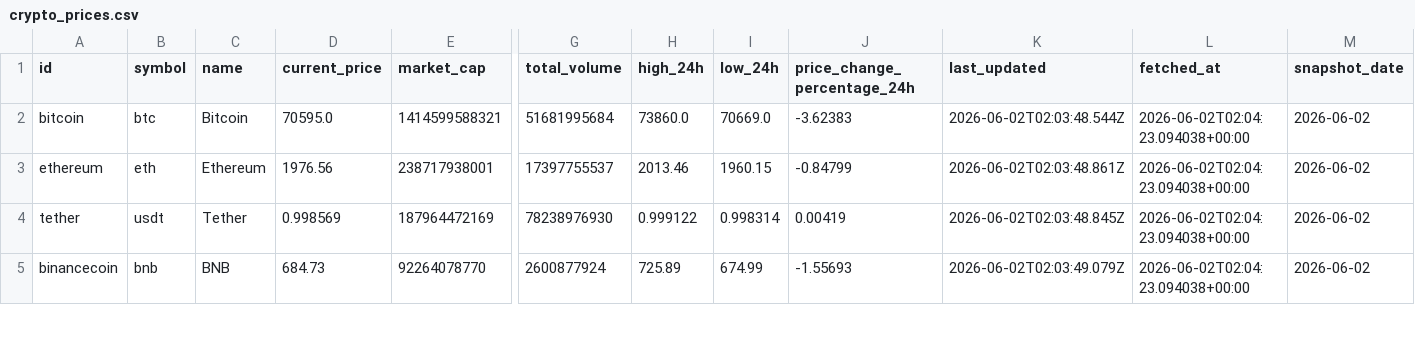
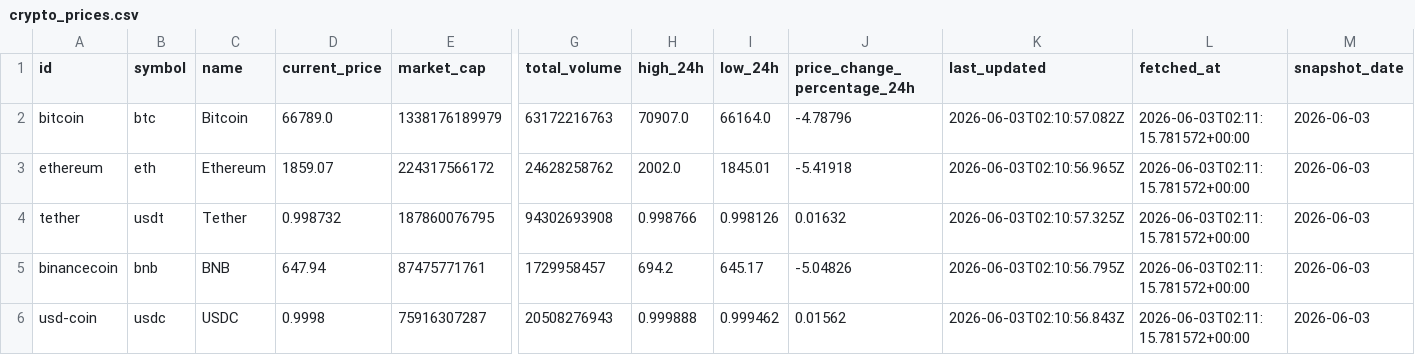
Before and after one commit to JUnelus/PySpark-ETL-and-Analysis-on-Trending-Crypto-Prices, a CSV file: data/crypto_prices.csv, drawn as a sheet; only a part is shown, gaps mark what is left out; rows hold the shown columns only; the diff covers the shown part only; the diff names each change by its address in the sheet, - before the commit and + after, or states it on an @@ line.

```diff
--- a/data/crypto_prices.csv
+++ b/data/crypto_prices.csv
-D2 (current_price): 70595.0
+D2 (current_price): 66789.0
-E2 (market_cap): 1414599588321
+E2 (market_cap): 1338176189979
-G2 (total_volume): 51681995684
+G2 (total_volume): 63172216763
-H2 (high_24h): 73860.0
+H2 (high_24h): 70907.0
-I2 (low_24h): 70669.0
+I2 (low_24h): 66164.0
-J2 (price_change_percentage_24h): -3.62383
+J2 (price_change_percentage_24h): -4.78796
-K2 (last_updated): 2026-06-02T02:03:48.544Z
+K2 (last_updated): 2026-06-03T02:10:57.082Z
-L2:L5 (fetched_at): 2026-06-02T02:04:23.094038+00:00
+L2:L5 (fetched_at): 2026-06-03T02:11:15.781572+00:00
-M2:M5 (snapshot_date): 2026-06-02
+M2:M5 (snapshot_date): 2026-06-03
-D3 (current_price): 1976.56
+D3 (current_price): 1859.07
-E3 (market_cap): 238717938001
+E3 (market_cap): 224317566172
-G3 (total_volume): 17397755537
+G3 (total_volume): 24628258762
-H3 (high_24h): 2013.46
+H3 (high_24h): 2002.0
-I3 (low_24h): 1960.15
+I3 (low_24h): 1845.01
-J3 (price_change_percentage_24h): -0.84799
+J3 (price_change_percentage_24h): -5.41918
-K3 (last_updated): 2026-06-02T02:03:48.861Z
+K3 (last_updated): 2026-06-03T02:10:56.965Z
-D4 (current_price): 0.998569
+D4 (current_price): 0.998732
-E4 (market_cap): 187964472169
+E4 (market_cap): 187860076795
-G4 (total_volume): 78238976930
+G4 (total_volume): 94302693908
-H4 (high_24h): 0.999122
+H4 (high_24h): 0.998766
-I4 (low_24h): 0.998314
+I4 (low_24h): 0.998126
-J4 (price_change_percentage_24h): 0.00419
+J4 (price_change_percentage_24h): 0.01632
-K4 (last_updated): 2026-06-02T02:03:48.845Z
+K4 (last_updated): 2026-06-03T02:10:57.325Z
-D5 (current_price): 684.73
+D5 (current_price): 647.94
-E5 (market_cap): 92264078770
+E5 (market_cap): 87475771761
-G5 (total_volume): 2600877924
+G5 (total_volume): 1729958457
-H5 (high_24h): 725.89
+H5 (high_24h): 694.2
-I5 (low_24h): 674.99
+I5 (low_24h): 645.17
-J5 (price_change_percentage_24h): -1.55693
+J5 (price_change_percentage_24h): -5.04826
-K5 (last_updated): 2026-06-02T02:03:49.079Z
+K5 (last_updated): 2026-06-03T02:10:56.795Z
+row 6: usd-coin | usdc | USDC | 0.9998 | 75916307287 | 20508276943 | 0.999888 | 0.999462 | 0.01562 | 2026-06-03T02:10:56.843Z | 2026-06-03T02:11:15.781572+00:00 | 2026-06-03
```
Also changed, not shown: 2 added rows, 3 removed rows and 74 edited cells elsewhere in this file, data/crypto_prices_history.csv, output/latest_trends.csv, 6 other files.
